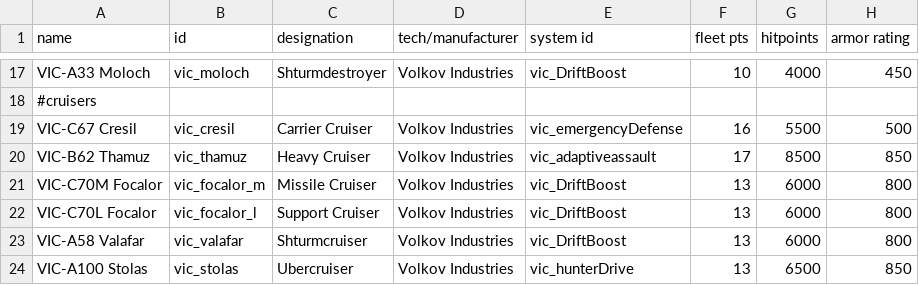
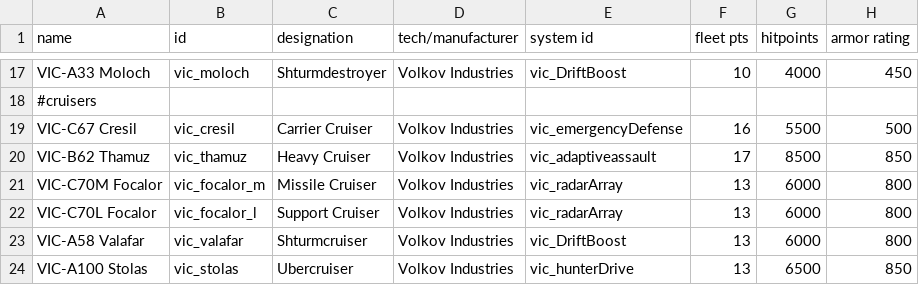
Before and after one commit to AstaratStarsector/VIC, a CSV file: VIC/data/hulls/ship_data.csv, drawn as a sheet; only a part is shown, gaps mark what is left out; the diff names each change by its address in the sheet, - before the commit and + after, or states it on an @@ line.

```diff
--- a/VIC/data/hulls/ship_data.csv
+++ b/VIC/data/hulls/ship_data.csv
-E21:E22 (system id): vic_DriftBoost
+E21:E22 (system id): vic_radarArray
```
Also changed, not shown: VIC/data/shipsystems/ship_systems.csv, VIC/data/weapons/weapon_data.csv, 10 other files.
